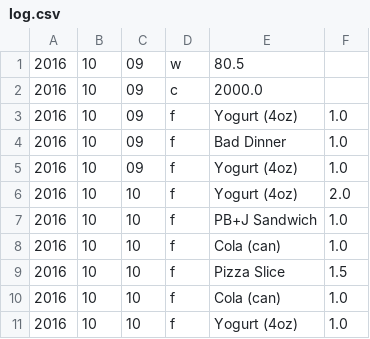
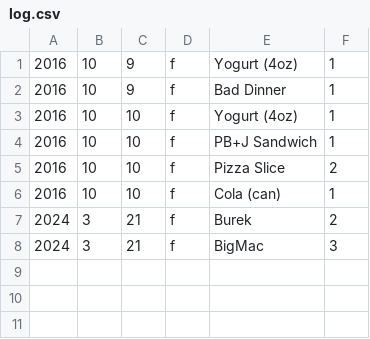
Before and after one commit to Abdul-Logiclion/Diet-manaegent-system, a CSV file: log.csv, drawn as a sheet.

```diff
--- a/log.csv
+++ b/log.csv
@@ -1,11 +1,8 @@
-2016,10,09,w,80.5
-2016,10,09,c,2000.0
-2016,10,09,f,Yogurt (4oz),1.0
-2016,10,09,f,Bad Dinner,1.0
-2016,10,09,f,Yogurt (4oz),1.0
-2016,10,10,f,Yogurt (4oz),2.0
-2016,10,10,f,PB+J Sandwich,1.0
-2016,10,10,f,Cola (can),1.0
-2016,10,10,f,Pizza Slice,1.5
-2016,10,10,f,Cola (can),1.0
-2016,10,10,f,Yogurt (4oz),1.0
+2016,10,9,f,Yogurt (4oz),1
+2016,10,9,f,Bad Dinner,1
+2016,10,10,f,Yogurt (4oz),1
+2016,10,10,f,PB+J Sandwich,1
+2016,10,10,f,Pizza Slice,2
+2016,10,10,f,Cola (can),1
+2024,3,21,f,Burek,2
+2024,3,21,f,BigMac,3
```
Also changed, not shown: foods.csv, 4 other files.
